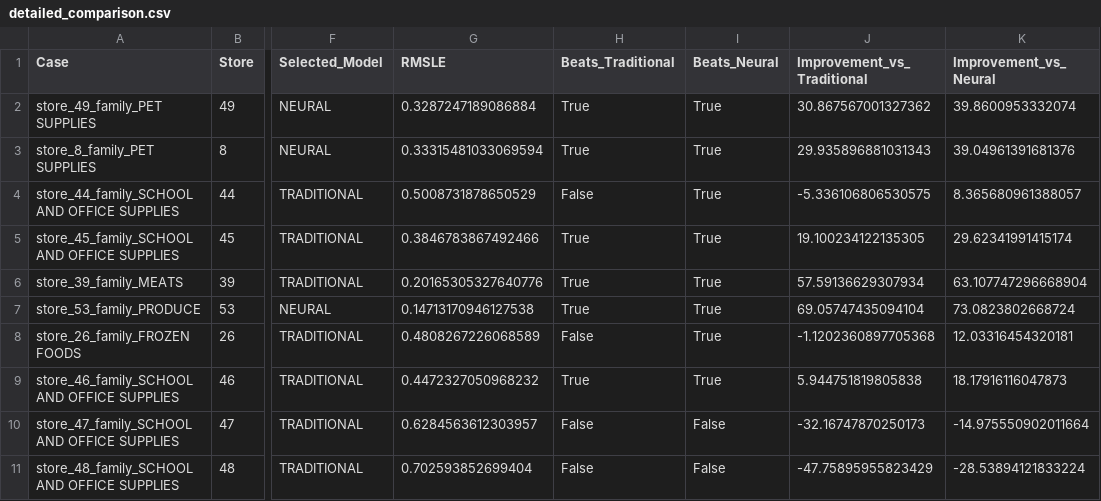
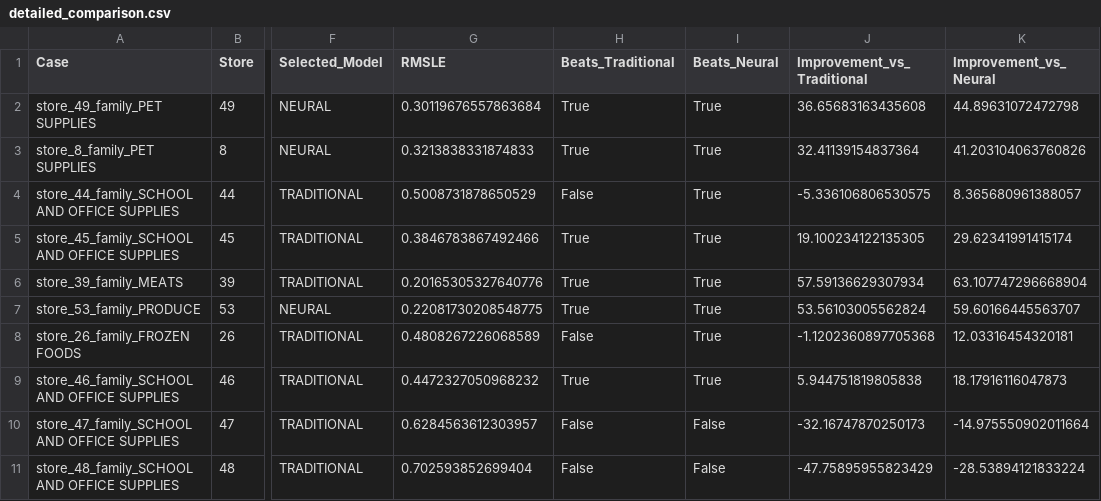
Before and after one commit to vijaybaskars/store-sales-stgat-project, a CSV file: results/pattern_selection/detailed_comparison.csv, drawn as a sheet; only a part is shown, gaps mark what is left out; the diff names each change by its address in the sheet, - before the commit and + after, or states it on an @@ line.

```diff
--- a/results/pattern_selection/detailed_comparison.csv
+++ b/results/pattern_selection/detailed_comparison.csv
-G2 (RMSLE): 0.3287247189086884
+G2 (RMSLE): 0.30119676557863684
-J2 (Improvement_vs_Traditional): 30.867567001327362
+J2 (Improvement_vs_Traditional): 36.65683163435608
-K2 (Improvement_vs_Neural): 39.8600953332074
+K2 (Improvement_vs_Neural): 44.89631072472798
-G3 (RMSLE): 0.33315481033069594
+G3 (RMSLE): 0.3213838331874833
-J3 (Improvement_vs_Traditional): 29.935896881031343
+J3 (Improvement_vs_Traditional): 32.41139154837364
-K3 (Improvement_vs_Neural): 39.04961391681376
+K3 (Improvement_vs_Neural): 41.203104063760826
-G7 (RMSLE): 0.14713170946127538
+G7 (RMSLE): 0.22081730208548775
-J7 (Improvement_vs_Traditional): 69.05747435094104
+J7 (Improvement_vs_Traditional): 53.56103005562824
-K7 (Improvement_vs_Neural): 73.0823802668724
+K7 (Improvement_vs_Neural): 59.60166445563707
```
Also changed, not shown: 4 other files.
